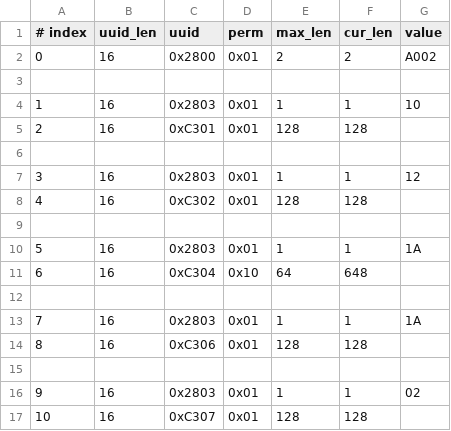
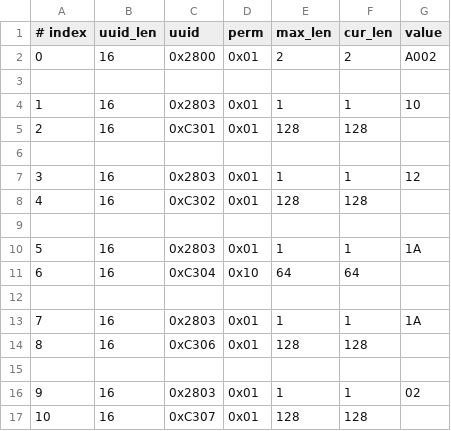
Before and after one commit to nk-eversan/esp-at, a CSV file: components/customized_partitions/raw_data/ble_data/gatts_data.csv, drawn as a sheet.

```diff
--- a/components/customized_partitions/raw_data/ble_data/gatts_data.csv
+++ b/components/customized_partitions/raw_data/ble_data/gatts_data.csv
@@ -10,3 +10,3 @@
 5,16,0x2803,0x01,1,1,1A
-6,16,0xC304,0x10,64,648,
+6,16,0xC304,0x10,64,64,
 
```
Also changed, not shown: 2 other files.
